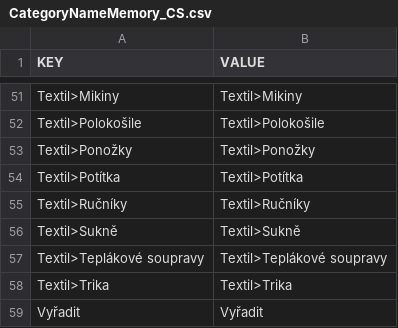
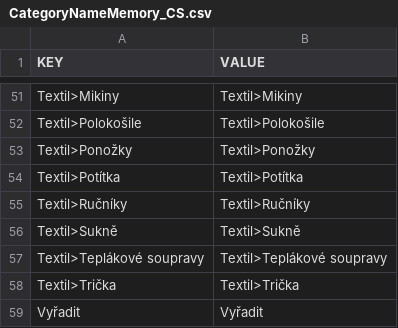
Before and after one commit to DannyJPN/PingPongEshopScraping, a CSV file: desaka_unifier/Memory/CategoryNameMemory_CS.csv, drawn as a sheet; only a part is shown, gaps mark what is left out.

```diff
--- a/desaka_unifier/Memory/CategoryNameMemory_CS.csv
+++ b/desaka_unifier/Memory/CategoryNameMemory_CS.csv
@@ -57,3 +57,3 @@
 "Textil>Teplákové soupravy","Textil>Teplákové soupravy"
-"Textil>Trika","Textil>Trika"
+"Textil>Trička","Textil>Trička"
 "Vyřadit","Vyřadit"
```
Also changed, not shown: desaka_unifier/Memory/BrandCodeList.csv, desaka_unifier/Memory/CategoryIDList.csv, 13 other files.
